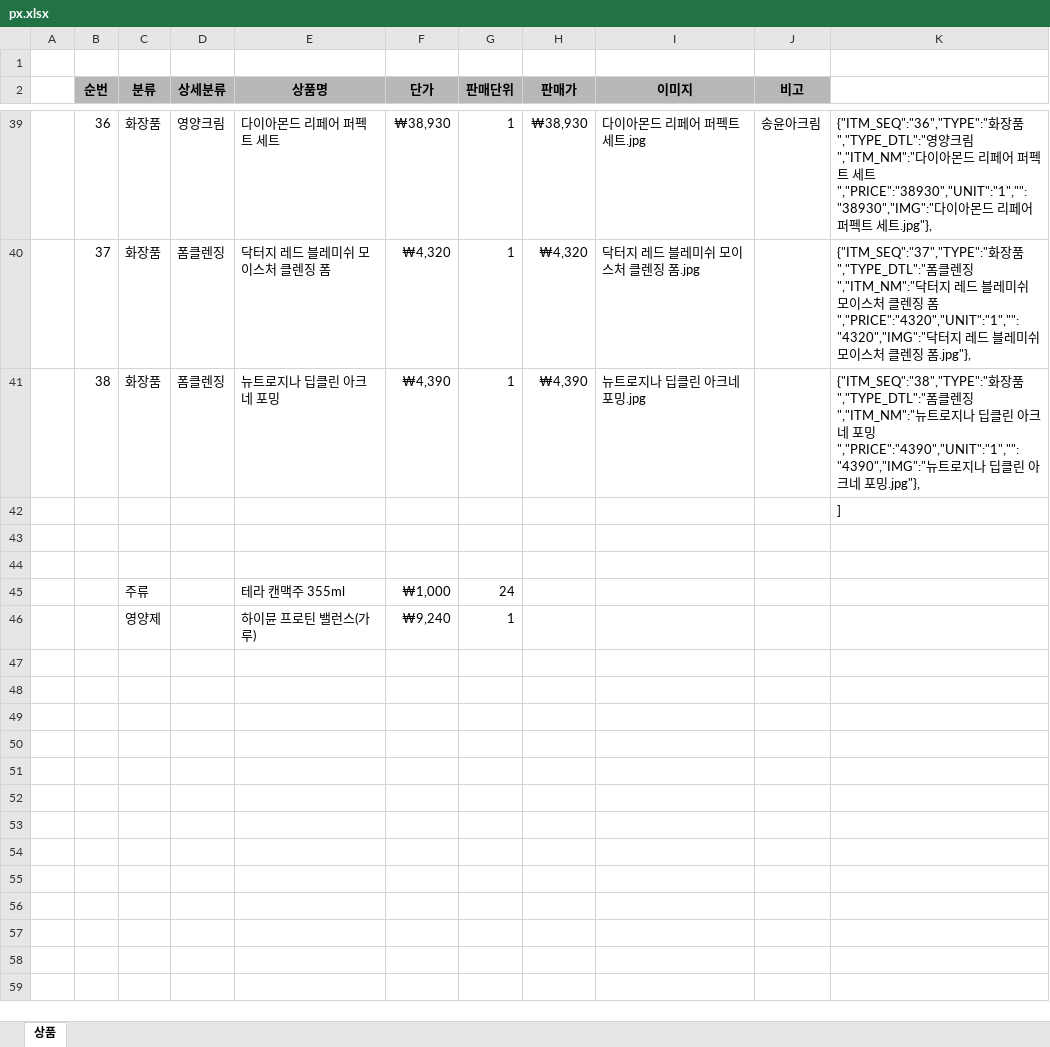
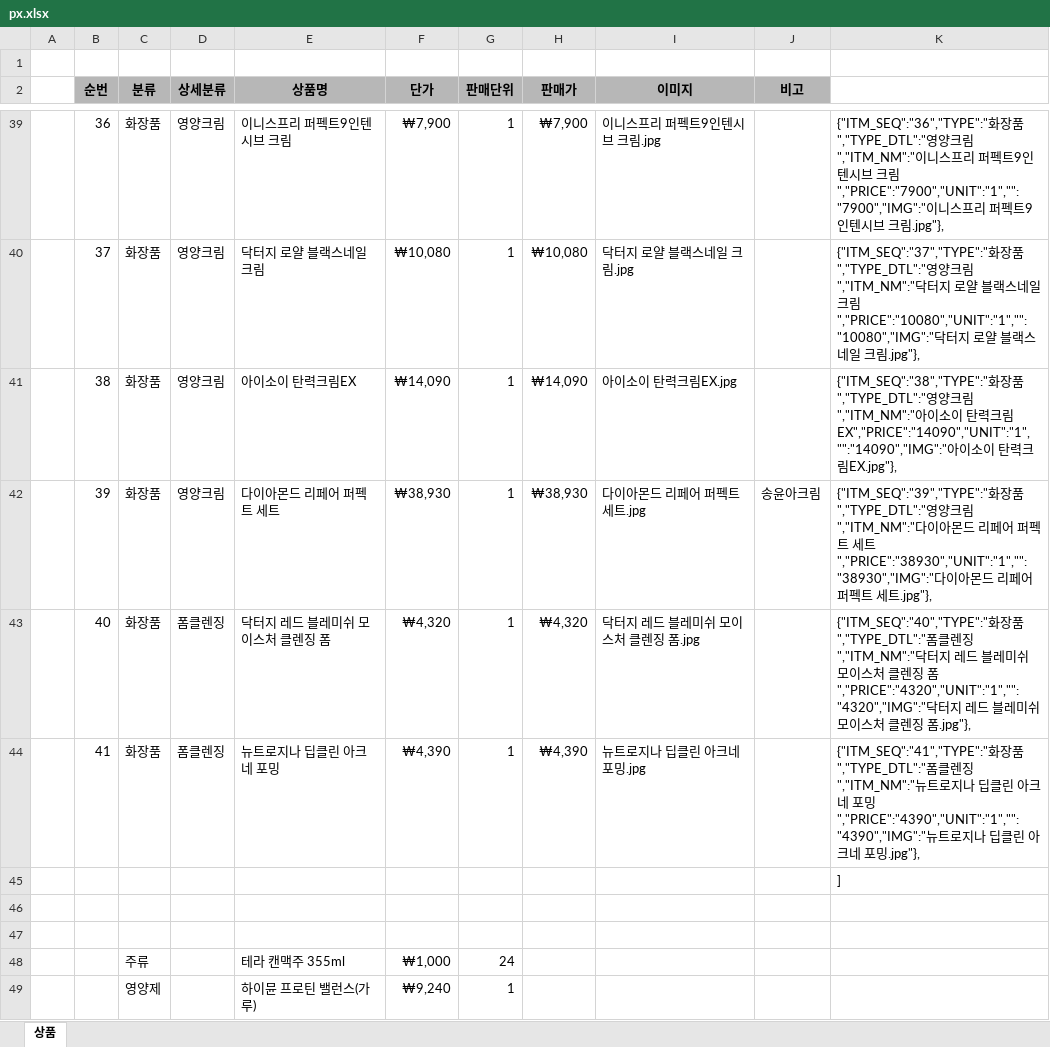
Before and after one commit to yhoo0094/pxtemp, an Excel workbook: px.xlsx, sheet 상품, drawn as a sheet; only a part is shown, gaps mark what is left out; values as stored, in another font and other column widths than the file's, no borders; the diff covers the shown part only; the diff names each change by its address in the sheet, - before the commit and + after, or states it on an @@ line.

```diff
--- a/px.xlsx (sheet 상품)
+++ b/px.xlsx (sheet 상품)
-E39 (상품명): 다이아몬드 리페어 퍼펙트 세트
+E39 (상품명): 이니스프리 퍼펙트9인텐시브 크림
-F39 (단가): ₩38,930
+F39 (단가): ₩7,900
-H39 (판매가): ₩38,930
+H39 (판매가): ₩7,900
-I39 (이미지): 다이아몬드 리페어 퍼펙트 세트.jpg
+I39 (이미지): 이니스프리 퍼펙트9인텐시브 크림.jpg
-J39 (비고): 송윤아크림
+J39 (비고): (empty)
-K39: …림","ITM_NM":"다이아몬드 리페어 퍼펙트 세트","PRICE":"38930","UNIT":"1","":"38930","IMG":"다이아몬드 리페어 퍼펙트 세트.jpg"},
+K39: …림","ITM_NM":"이니스프리 퍼펙트9인텐시브 크림","PRICE":"7900","UNIT":"1","":"7900","IMG":"이니스프리 퍼펙트9인텐시브 크림.jpg"},
-D40:D41 (상세분류): 폼클렌징
+D40:D41 (상세분류): 영양크림
-E40 (상품명): 닥터지 레드 블레미쉬 모이스처 클렌징 폼
+E40 (상품명): 닥터지 로얄 블랙스네일 크림
-F40 (단가): ₩4,320
+F40 (단가): ₩10,080
-H40 (판매가): ₩4,320
+H40 (판매가): ₩10,080
-I40 (이미지): 닥터지 레드 블레미쉬 모이스처 클렌징 폼.jpg
+I40 (이미지): 닥터지 로얄 블랙스네일 크림.jpg
-K40: …품","TYPE_DTL":"폼클렌징","ITM_NM":"닥터지 레드 블레미쉬 모이스처 클렌징 폼","PRICE":"4320","UNIT":"1","":"4320","IMG":"닥터지 레드 블레미쉬 모이스처 클렌징 폼.jpg"},
+K40: …품","TYPE_DTL":"영양크림","ITM_NM":"닥터지 로얄 블랙스네일 크림","PRICE":"10080","UNIT":"1","":"10080","IMG":"닥터지 로얄 블랙스네일 크림.jpg"},
-E41 (상품명): 뉴트로지나 딥클린 아크네 포밍
+E41 (상품명): 아이소이 탄력크림EX
-F41 (단가): ₩4,390
+F41 (단가): ₩14,090
-H41 (판매가): ₩4,390
+H41 (판매가): ₩14,090
-I41 (이미지): 뉴트로지나 딥클린 아크네 포밍.jpg
+I41 (이미지): 아이소이 탄력크림EX.jpg
-K41: …품","TYPE_DTL":"폼클렌징","ITM_NM":"뉴트로지나 딥클린 아크네 포밍","PRICE":"4390","UNIT":"1","":"4390","IMG":"뉴트로지나 딥클린 아크네 포밍.jpg"},
+K41: …품","TYPE_DTL":"영양크림","ITM_NM":"아이소이 탄력크림EX","PRICE":"14090","UNIT":"1","":"14090","IMG":"아이소이 탄력크림EX.jpg"},
+row 42:  | 39 | 화장품 | 영양크림 | 다이아몬드 리페어 퍼펙트 세트 | ₩38,930 | 1 | ₩38,930 | 다이아몬드 리페어 퍼펙트 세트.jpg | 송윤아크림 | {"ITM_SEQ":"39","TYPE":"화장품","TYPE_DTL":"영양크림","ITM_NM":"다이아몬드 리페어 퍼펙트 세트","PRICE":"38930","UNIT":"1","":"38930","IMG":"다이아몬드 리페어 퍼펙트 세트.jpg"},
+row 43:  | 40 | 화장품 | 폼클렌징 | 닥터지 레드 블레미쉬 모이스처 클렌징 폼 | ₩4,320 | 1 | ₩4,320 | 닥터지 레드 블레미쉬 모이스처 클렌징 폼.jpg |  | {"ITM_SEQ":"40","TYPE":"화장품","TYPE_DTL":"폼클렌징","ITM_NM":"닥터지 레드 블레미쉬 모이스처 클렌징 폼","PRICE":"4320","UNIT":"1","":"4320","IMG":"닥터지 레드 블레미쉬 모이스처 클렌징 폼.jpg"},
+row 44:  | 41 | 화장품 | 폼클렌징 | 뉴트로지나 딥클린 아크네 포밍 | ₩4,390 | 1 | ₩4,390 | 뉴트로지나 딥클린 아크네 포밍.jpg |  | {"ITM_SEQ":"41","TYPE":"화장품","TYPE_DTL":"폼클렌징","ITM_NM":"뉴트로지나 딥클린 아크네 포밍","PRICE":"4390","UNIT":"1","":"4390","IMG":"뉴트로지나 딥클린 아크네 포밍.jpg"},
```
Also changed, not shown: 61 edited cells elsewhere in this sheet, formulas that keep their value, 4 other files.
